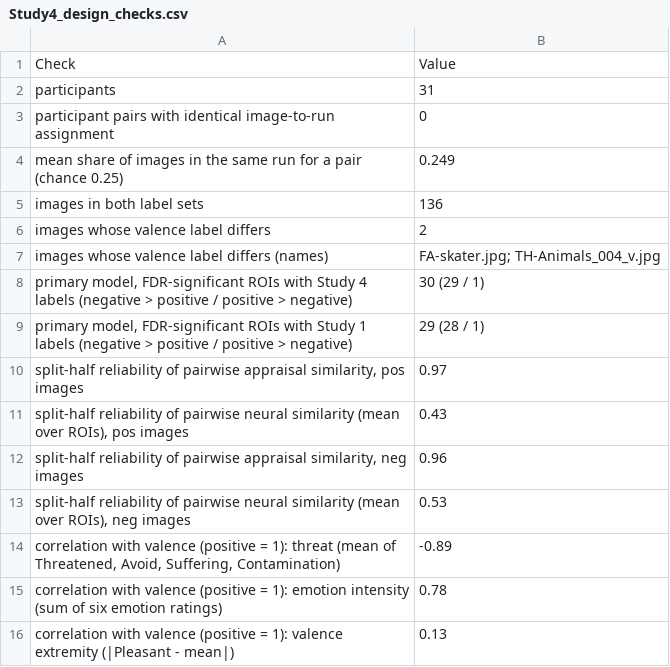
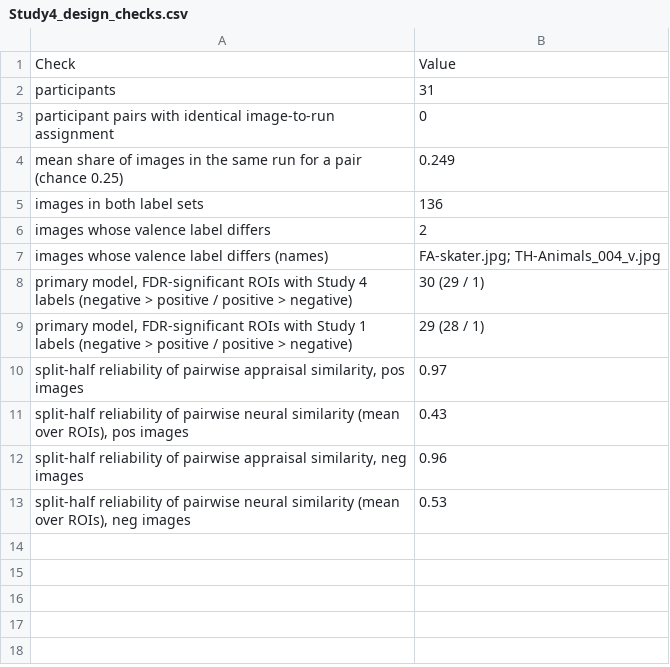
Before and after one commit to daisyburr/Emotion_Similarity, a CSV file: Analysis/figs/image_neural_similarity/Study4_design_checks.csv, drawn as a sheet; the diff names each change by its address in the sheet, - before the commit and + after, or states it on an @@ line.

```diff
--- a/Analysis/figs/image_neural_similarity/Study4_design_checks.csv
+++ b/Analysis/figs/image_neural_similarity/Study4_design_checks.csv
-row 14: correlation with valence (positive = 1): threat (mean of Threatened, Avoid, Suffering, Contamination) | -0.89
-row 15: correlation with valence (positive = 1): emotion intensity (sum of six emotion ratings) | 0.78
-row 16: correlation with valence (positive = 1): valence extremity (|Pleasant - mean|) | 0.13
```
Also changed, not shown: Analysis/figs/image_neural_similarity/Study4_timing_sensitivity.csv, Analysis/figs/robustness_studies1to3.csv, 26 other files.
